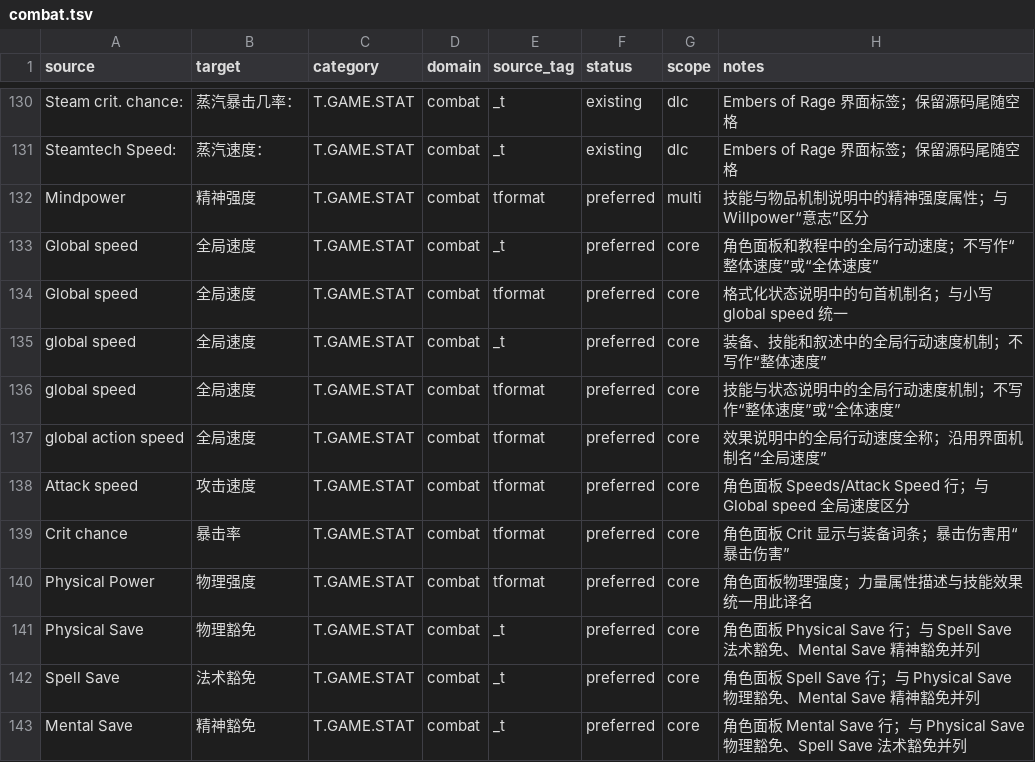
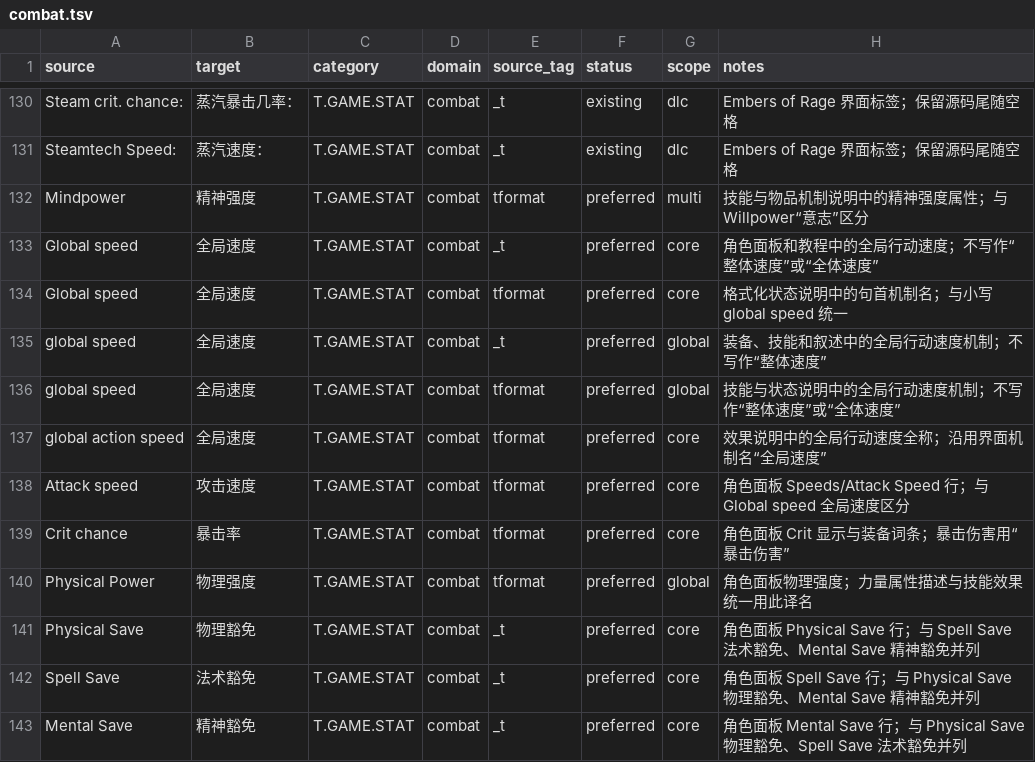
Before and after one commit to yutio8888/tome4-chinese-translation, a TSV file: terminology/combat.tsv, drawn as a sheet; only a part is shown, gaps mark what is left out.

Commit message:
terminology: widen scope of three combat terms to global
Per scope-rule calibration: global speed (x2) and Physical Power moved core->global;
TERMINOLOGY.md and docs/agent-workflow.md record the evidence and priority rules.
Affected-translation scan and verification under evidence/translation-audit/scope-rule-calibration-20260923/.
No translator output changed.

```diff
--- a/terminology/combat.tsv
+++ b/terminology/combat.tsv
@@ -134,4 +134,4 @@ Global speed	全局速度	T.GAME.STAT	combat	_t	preferred	core	角色面板和
 Global speed	全局速度	T.GAME.STAT	combat	tformat	preferred	core	格式化状态说明中的句首机制名；与小写 global speed 统一
-global speed	全局速度	T.GAME.STAT	combat	_t	preferred	core	装备、技能和叙述中的全局行动速度机制；不写作“整体速度”
-global speed	全局速度	T.GAME.STAT	combat	tformat	preferred	core	技能与状态说明中的全局行动速度机制；不写作“整体速度”或“全体速度”
+global speed	全局速度	T.GAME.STAT	combat	_t	preferred	global	装备、技能和叙述中的全局行动速度机制；不写作“整体速度”
+global speed	全局速度	T.GAME.STAT	combat	tformat	preferred	global	技能与状态说明中的全局行动速度机制；不写作“整体速度”或“全体速度”
 global action speed	全局速度	T.GAME.STAT	combat	tformat	preferred	core	效果说明中的全局行动速度全称；沿用界面机制名“全局速度”
@@ -139,3 +139,3 @@ Attack speed	攻击速度	T.GAME.STAT	combat	tformat	preferred	core	角色面板
 Crit chance	暴击率	T.GAME.STAT	combat	tformat	preferred	core	角色面板 Crit 显示与装备词条；暴击伤害用“暴击伤害”
-Physical Power	物理强度	T.GAME.STAT	combat	tformat	preferred	core	角色面板物理强度；力量属性描述与技能效果统一用此译名
+Physical Power	物理强度	T.GAME.STAT	combat	tformat	preferred	global	角色面板物理强度；力量属性描述与技能效果统一用此译名
 Physical Save	物理豁免	T.GAME.STAT	combat	_t	preferred	core	角色面板 Physical Save 行；与 Spell Save 法术豁免、Mental Save 精神豁免并列
```
Also changed, not shown: 5 other files.
